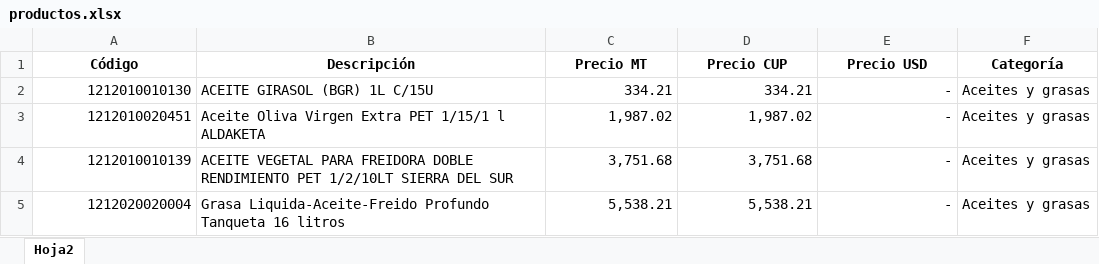
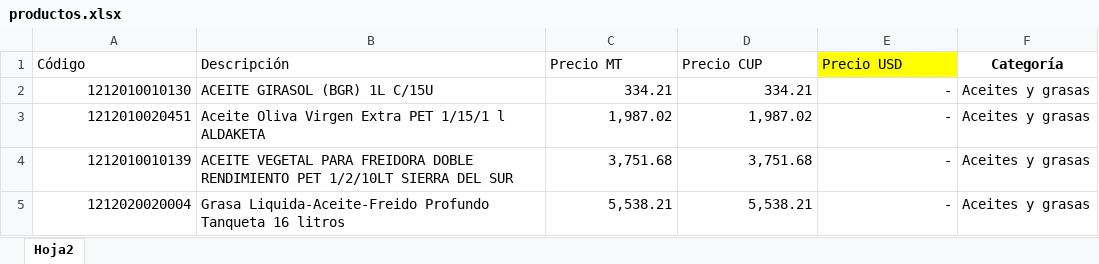
Before and after one commit to Daniel1976-cyber/calculador-de-costo-usd, an Excel workbook: productos.xlsx, sheet Hoja2, drawn as a sheet; only a part is shown; values as stored, in another font and other column widths than the file's, no borders; table styles not drawn; the diff names each change by its address in the sheet, - before the commit and + after, or states it on an @@ line.

Commit message:
precios

```diff
--- a/productos.xlsx (sheet Hoja2)
+++ b/productos.xlsx (sheet Hoja2)
@@ A1:E1 bold: on → off, alignment: center → left @@
-E1 fill: none
+E1 fill: #FFFF00
```
Also changed, not shown: 1 other file.
